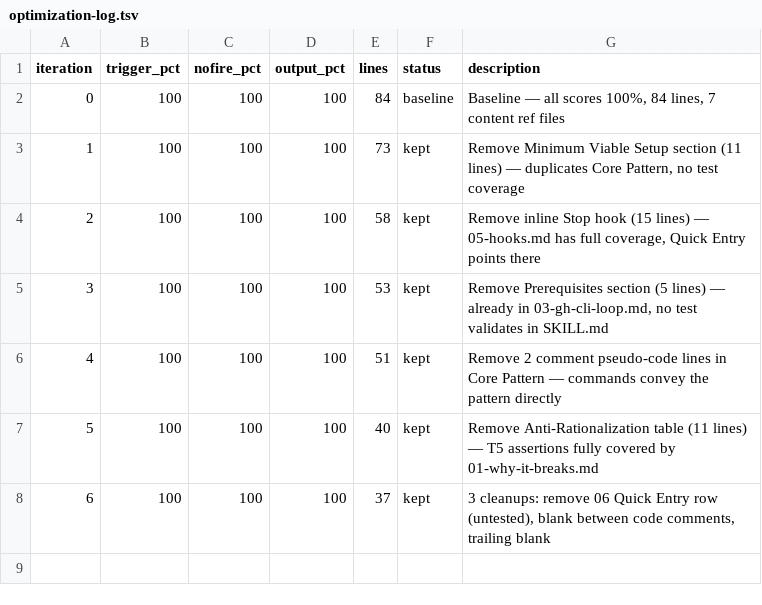
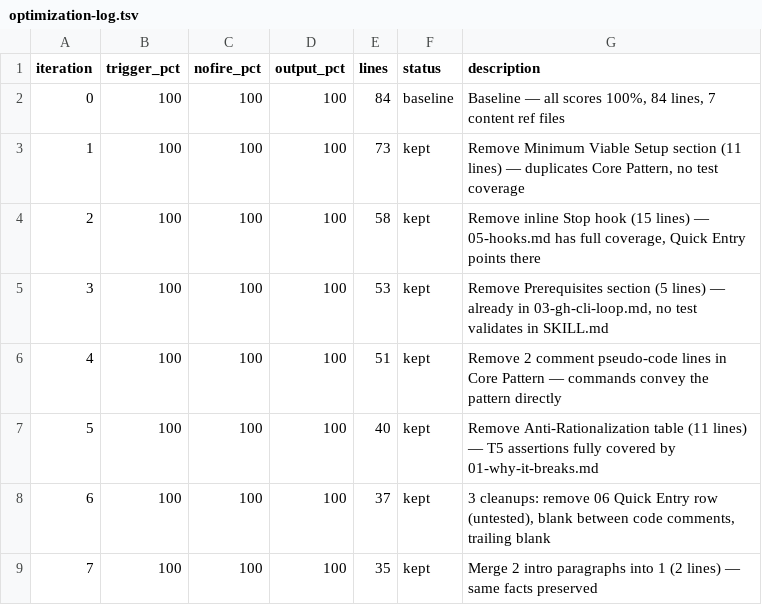
Before and after one commit to NOISEMEDIAGROUP/Noise-X-Paperclip, a TSV file: skills/agent-building/git-workflow-automation/references/optimization-log.tsv, drawn as a sheet; the diff names each change by its address in the sheet, - before the commit and + after, or states it on an @@ line.

```diff
--- a/skills/agent-building/git-workflow-automation/references/optimization-log.tsv
+++ b/skills/agent-building/git-workflow-automation/references/optimization-log.tsv
+row 9: 7 | 100 | 100 | 100 | 35 | kept | Merge 2 intro paragraphs into 1 (2 lines) — same facts preserved
```
Also changed, not shown: 1 other file.
